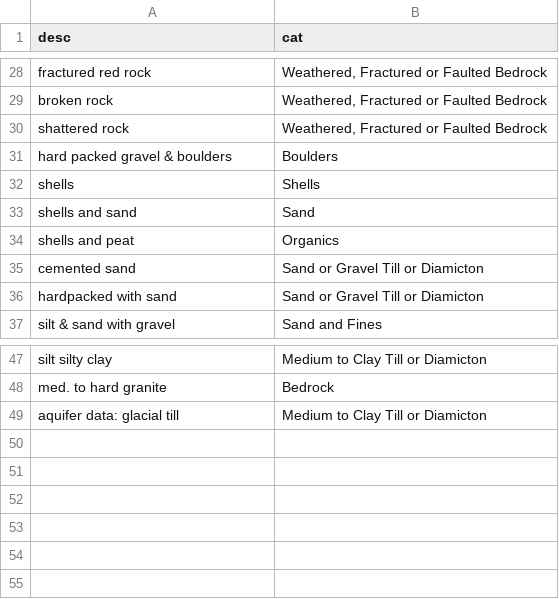
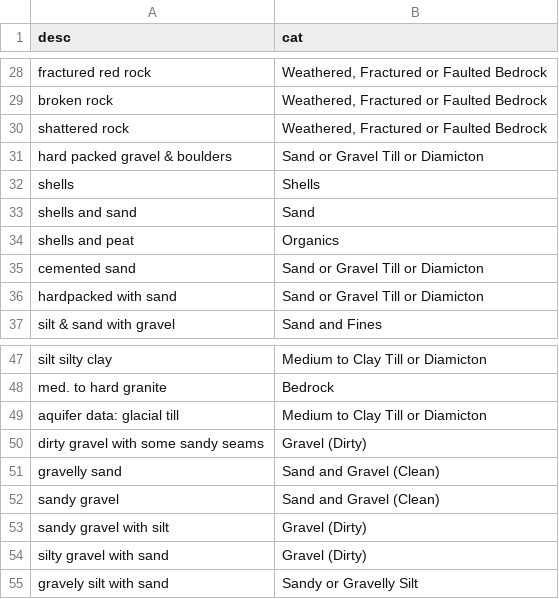
Before and after one commit to bcgov/bcaquiferdata, a CSV file: inst/extdata/test_lithology_cleaning.csv, drawn as a sheet; only a part is shown, gaps mark what is left out.

Commit message:
Update tests to reflect changes

```diff
--- a/inst/extdata/test_lithology_cleaning.csv
+++ b/inst/extdata/test_lithology_cleaning.csv
@@ -30,3 +30,3 @@
 "shattered rock", "Weathered, Fractured or Faulted Bedrock"
-"hard packed gravel & boulders", "Boulders"
+"hard packed gravel & boulders", "Sand or Gravel Till or Diamicton"
 "shells", "Shells"
@@ -49 +49,7 @@
 "aquifer data: glacial till", "Medium to Clay Till or Diamicton"
+"dirty gravel with some sandy seams", "Gravel (Dirty")
+"gravelly sand", "Sand and Gravel (Clean)"
+"sandy gravel", "Sand and Gravel (Clean)"
+"sandy gravel with silt", "Gravel (Dirty")
+"silty gravel with sand", "Gravel (Dirty")
+"gravely silt with sand", "Sandy or Gravelly Silt"
```
